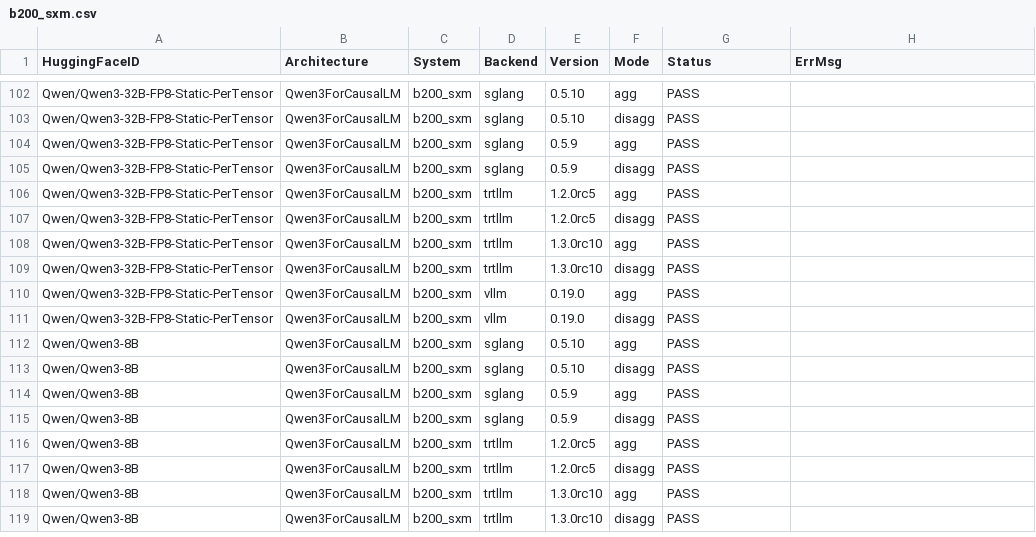
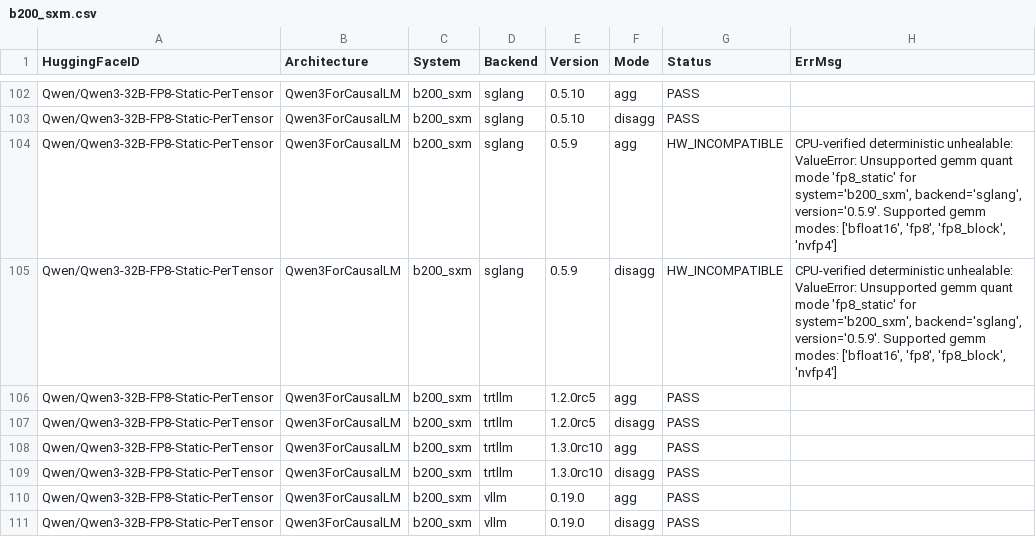
Before and after one commit to ai-dynamo/aiconfigurator, a CSV file: src/aiconfigurator/systems/support_matrix/b200_sxm.csv, drawn as a sheet; only a part is shown, gaps mark what is left out; the shorter side is filled out with more unchanged rows.

Commit message:
fix: collect sglang fp8 static gemm data
Signed-off-by: Jason Zhou (Engrg-Hardware 1) <jasonzho@nvidia.com>

```diff
--- a/src/aiconfigurator/systems/support_matrix/b200_sxm.csv
+++ b/src/aiconfigurator/systems/support_matrix/b200_sxm.csv
@@ -103,4 +103,4 @@ Qwen/Qwen3-32B-FP8-Static-PerTensor,Qwen3ForCausalLM,b200_sxm,sglang,0.5.10,agg,
 Qwen/Qwen3-32B-FP8-Static-PerTensor,Qwen3ForCausalLM,b200_sxm,sglang,0.5.10,disagg,PASS,
-Qwen/Qwen3-32B-FP8-Static-PerTensor,Qwen3ForCausalLM,b200_sxm,sglang,0.5.9,agg,PASS,
-Qwen/Qwen3-32B-FP8-Static-PerTensor,Qwen3ForCausalLM,b200_sxm,sglang,0.5.9,disagg,PASS,
+Qwen/Qwen3-32B-FP8-Static-PerTensor,Qwen3ForCausalLM,b200_sxm,sglang,0.5.9,agg,HW_INCOMPATIBLE,"CPU-verified deterministic unhealable: ValueError: Unsupported gemm quant mode 'fp8_static' for system='b200_sxm', backend='sglang', version='0.5.9'. Supported gemm modes: ['bfloat16', 'fp8', 'fp8_block', 'nvfp4']"
+Qwen/Qwen3-32B-FP8-Static-PerTensor,Qwen3ForCausalLM,b200_sxm,sglang,0.5.9,disagg,HW_INCOMPATIBLE,"CPU-verified deterministic unhealable: ValueError: Unsupported gemm quant mode 'fp8_static' for system='b200_sxm', backend='sglang', version='0.5.9'. Supported gemm modes: ['bfloat16', 'fp8', 'fp8_block', 'nvfp4']"
 Qwen/Qwen3-32B-FP8-Static-PerTensor,Qwen3ForCausalLM,b200_sxm,trtllm,1.2.0rc5,agg,PASS,
```
Also changed, not shown: 4 other files.
